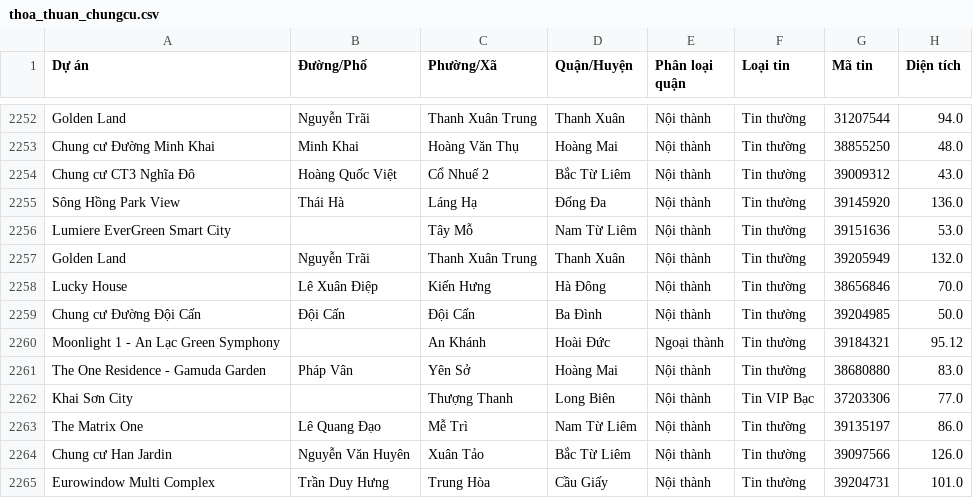
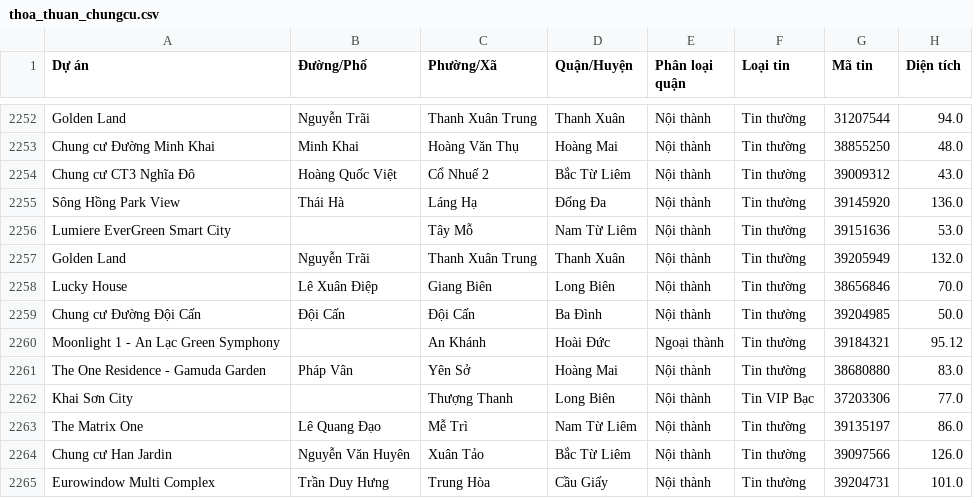
Before and after one commit to TN8203/Hanoi-Housing-Prices-Prediction, a CSV file: Feature engineering/thoa_thuan_chungcu.csv, drawn as a sheet; only a part is shown, gaps mark what is left out; the diff names each change by its address in the sheet, - before the commit and + after, or states it on an @@ line.

```diff
--- a/Feature engineering/thoa_thuan_chungcu.csv
+++ b/Feature engineering/thoa_thuan_chungcu.csv
-C2258 (Phường/Xã): Kiến Hưng
+C2258 (Phường/Xã): Giang Biên
-D2258 (Quận/Huyện): Hà Đông
+D2258 (Quận/Huyện): Long Biên
```
Also changed, not shown: 3 other files.
